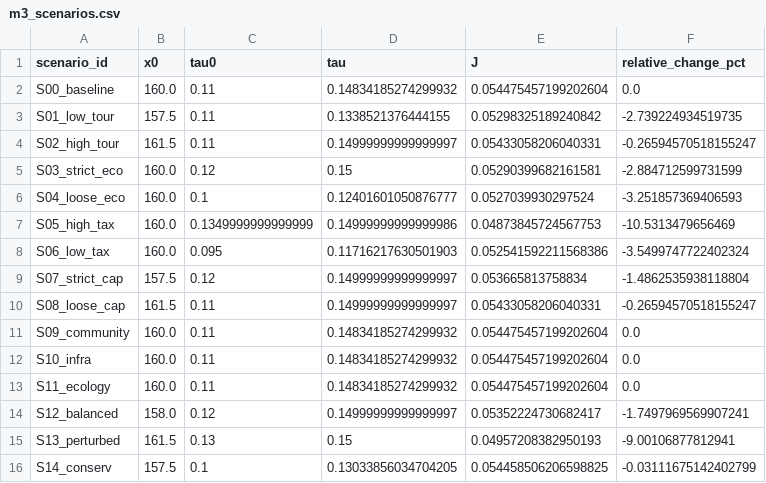
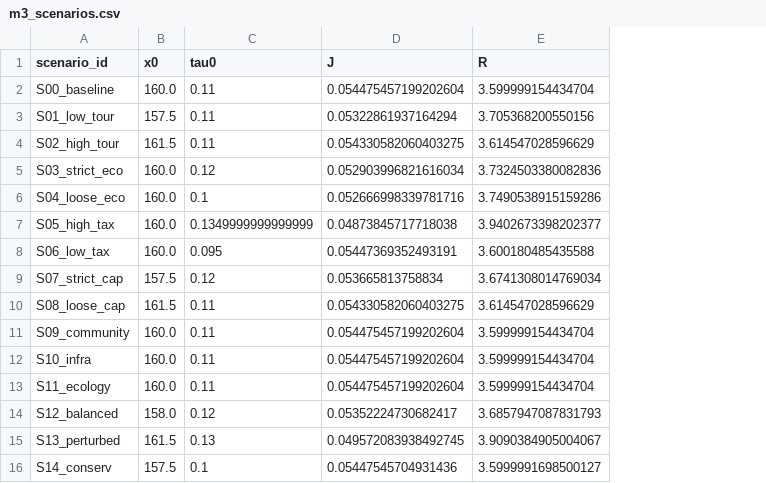
Before and after one commit to immab1tch/Practice1, a CSV file: Code/juno_project/results/m3/m3_scenarios.csv, drawn as a sheet; removed rows and columns are numbered as before the commit, all else as after; the diff names each change by its address in the sheet, - before the commit and + after, or states it on an @@ line.

```diff
--- a/Code/juno_project/results/m3/m3_scenarios.csv
+++ b/Code/juno_project/results/m3/m3_scenarios.csv
-column D (tau), rows 2-16: 0.14834185274299932 | 0.1338521376444155 | 0.14999999999999997 | 0.15 | 0.12401601050876777 | 0.14999999999999986 | 0.11716217630501903 | 0.14999999999999997 | 0.14999999999999997 | 0.14834185274299932 | 0.14834185274299932 | 0.14834185274299932 | 0.14999999999999997 | 0.15 | 0.13033856034704205
-column F (relative_change_pct), rows 2-16: 0.0 | -2.739224934519735 | -0.26594570518155247 | -2.884712599731599 | -3.251857369406593 | -10.5313479656469 | -3.5499747722402324 | -1.4862535938118804 | -0.26594570518155247 | 0.0 | 0.0 | 0.0 | -1.7497969569907241 | -9.00106877812941 | -0.03111675142402799
+column E (R), rows 2-16: 3.599999154434704 | 3.705368200550156 | 3.614547028596629 | 3.7324503380082836 | 3.7490538915159286 | 3.9402673398202377 | 3.600180485435588 | 3.6741308014769034 | 3.614547028596629 | 3.599999154434704 | 3.599999154434704 | 3.599999154434704 | 3.6857947087831793 | 3.9090384905004067 | 3.5999991698500127
-D3 (J): 0.05298325189240842
+D3 (J): 0.05322861937164294
-D4 (J): 0.05433058206040331
+D4 (J): 0.054330582060403275
-D5 (J): 0.05290399682161581
+D5 (J): 0.052903996821616034
-D6 (J): 0.0527039930297524
+D6 (J): 0.052666998339781716
-D7 (J): 0.04873845724567753
+D7 (J): 0.04873845717718038
-D8 (J): 0.052541592211568386
+D8 (J): 0.05447369352493191
-D10 (J): 0.05433058206040331
+D10 (J): 0.054330582060403275
-D15 (J): 0.04957208382950193
+D15 (J): 0.049572083938492745
-D16 (J): 0.054458506206598825
+D16 (J): 0.05447545704931436
```
Also changed, not shown: Code/juno_project/results/m3/m3_elasticity.csv, 9 other files.
